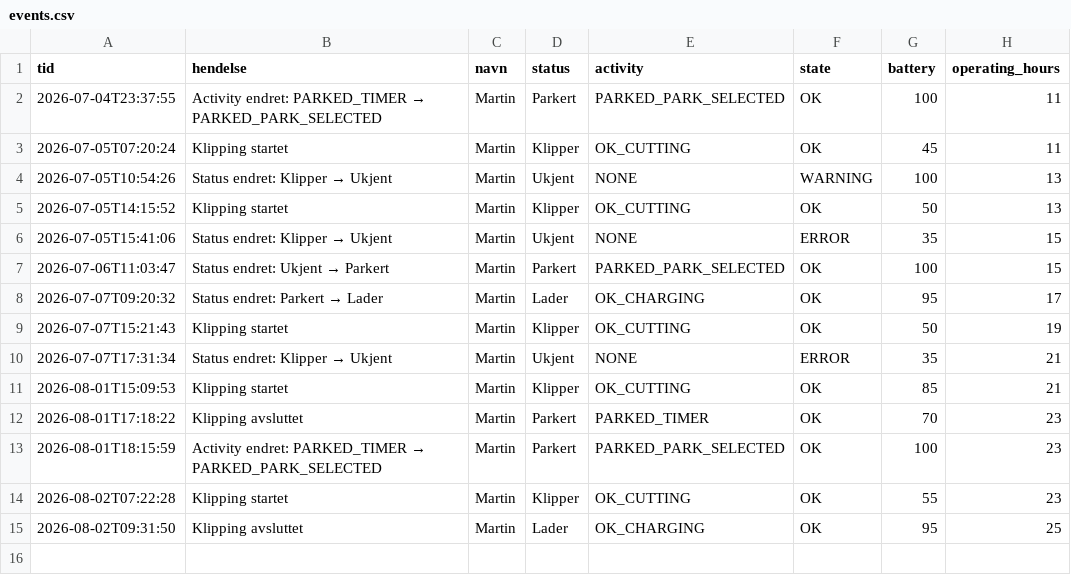
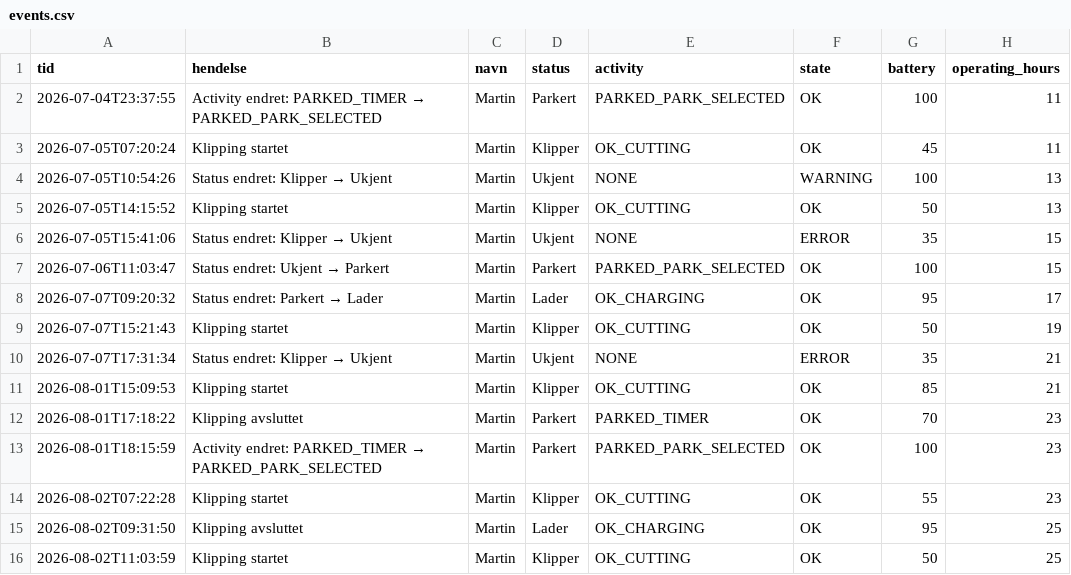
Before and after one commit to SCfmk/gardena-dashboard, a CSV file: events.csv, drawn as a sheet; the diff names each change by its address in the sheet, - before the commit and + after, or states it on an @@ line.

```diff
--- a/events.csv
+++ b/events.csv
+row 16: 2026-08-02T11:03:59 | Klipping startet | Martin | Klipper | OK_CUTTING | OK | 50 | 25
```
Also changed, not shown: 1 other file.
